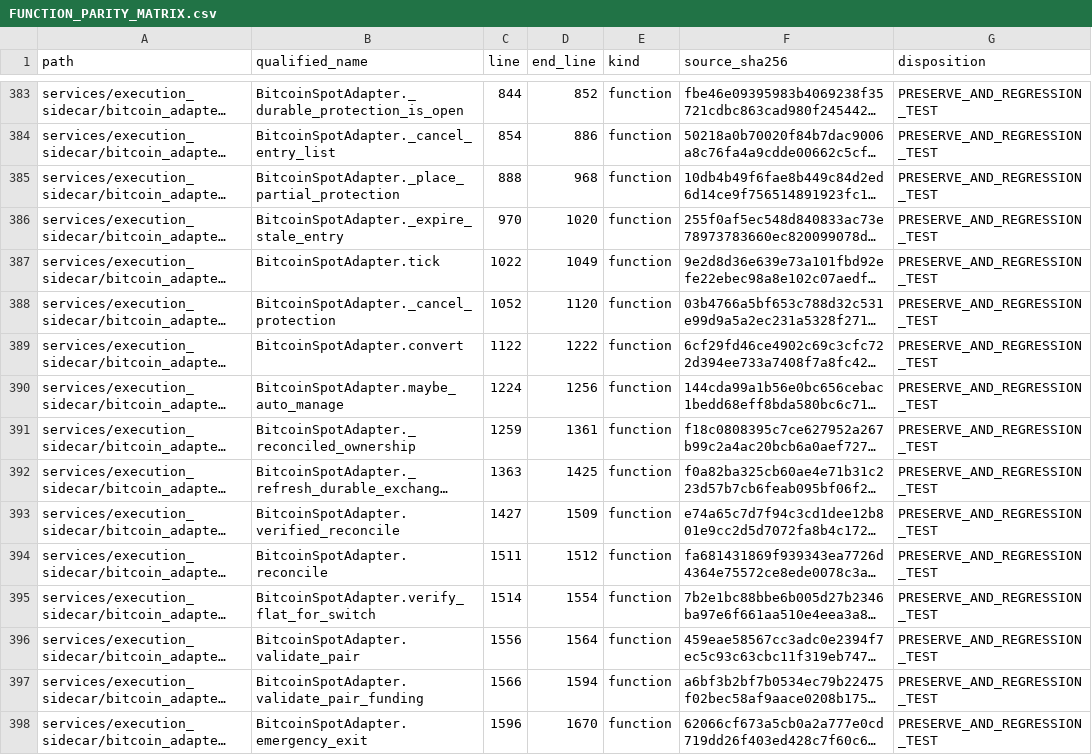
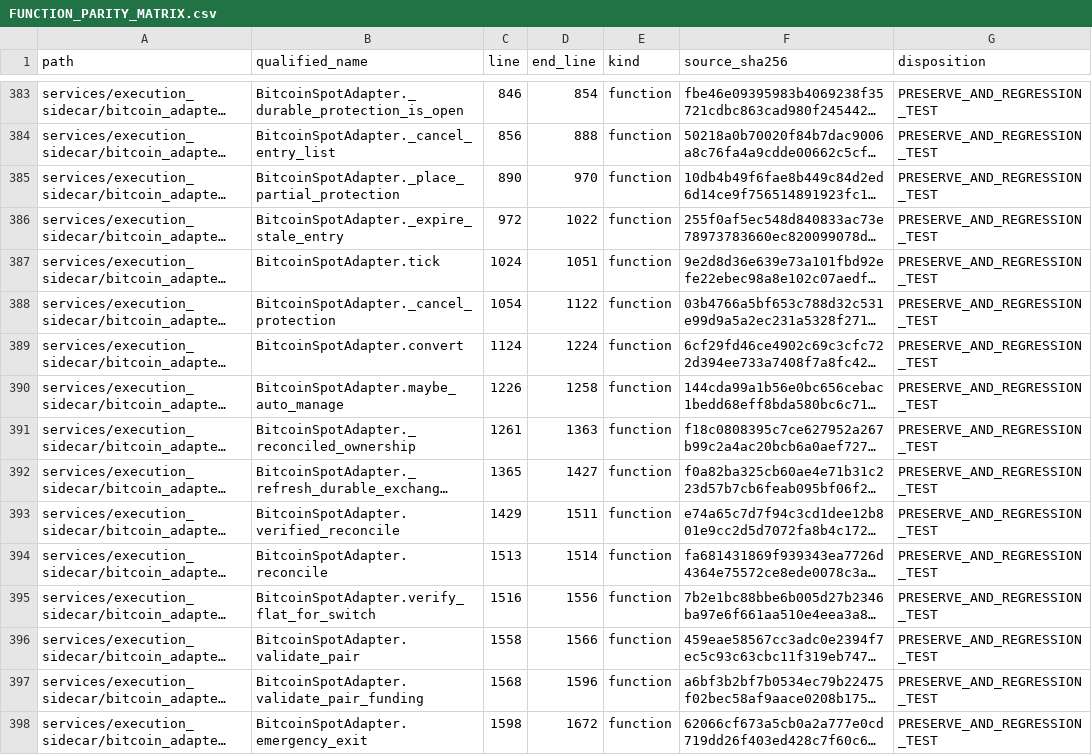
Before and after one commit to asad13-Binana/Bitcoin-Bot-Live-Trading-on-Binance-any-Exchange-TestNet, a CSV file: docs/audit/FUNCTION_PARITY_MATRIX.csv, drawn as a sheet; only a part is shown, gaps mark what is left out; long unchanged cells end in …; the diff covers the shown part only; the diff names each change by its address in the sheet, - before the commit and + after, or states it on an @@ line.

```diff
--- a/docs/audit/FUNCTION_PARITY_MATRIX.csv
+++ b/docs/audit/FUNCTION_PARITY_MATRIX.csv
-C383 (line): 844
+C383 (line): 846
-D383 (end_line): 852
+D383 (end_line): 854
-C384 (line): 854
+C384 (line): 856
-D384 (end_line): 886
+D384 (end_line): 888
-C385 (line): 888
+C385 (line): 890
-D385 (end_line): 968
+D385 (end_line): 970
-C386 (line): 970
+C386 (line): 972
-D386 (end_line): 1020
+D386 (end_line): 1022
-C387 (line): 1022
+C387 (line): 1024
-D387 (end_line): 1049
+D387 (end_line): 1051
-C388 (line): 1052
+C388 (line): 1054
-D388 (end_line): 1120
+D388 (end_line): 1122
-C389 (line): 1122
+C389 (line): 1124
-D389 (end_line): 1222
+D389 (end_line): 1224
-C390 (line): 1224
+C390 (line): 1226
-D390 (end_line): 1256
+D390 (end_line): 1258
-C391 (line): 1259
+C391 (line): 1261
-D391 (end_line): 1361
+D391 (end_line): 1363
-C392 (line): 1363
+C392 (line): 1365
-D392 (end_line): 1425
+D392 (end_line): 1427
-C393 (line): 1427
+C393 (line): 1429
-D393 (end_line): 1509
+D393 (end_line): 1511
-C394 (line): 1511
+C394 (line): 1513
-D394 (end_line): 1512
+D394 (end_line): 1514
-C395 (line): 1514
+C395 (line): 1516
-D395 (end_line): 1554
+D395 (end_line): 1556
-C396 (line): 1556
+C396 (line): 1558
-D396 (end_line): 1564
+D396 (end_line): 1566
-C397 (line): 1566
+C397 (line): 1568
-D397 (end_line): 1594
+D397 (end_line): 1596
-C398 (line): 1596
+C398 (line): 1598
-D398 (end_line): 1670
+D398 (end_line): 1672
```
Also changed, not shown: 7 added rows and 70 edited cells elsewhere in this file, 8 other files.
